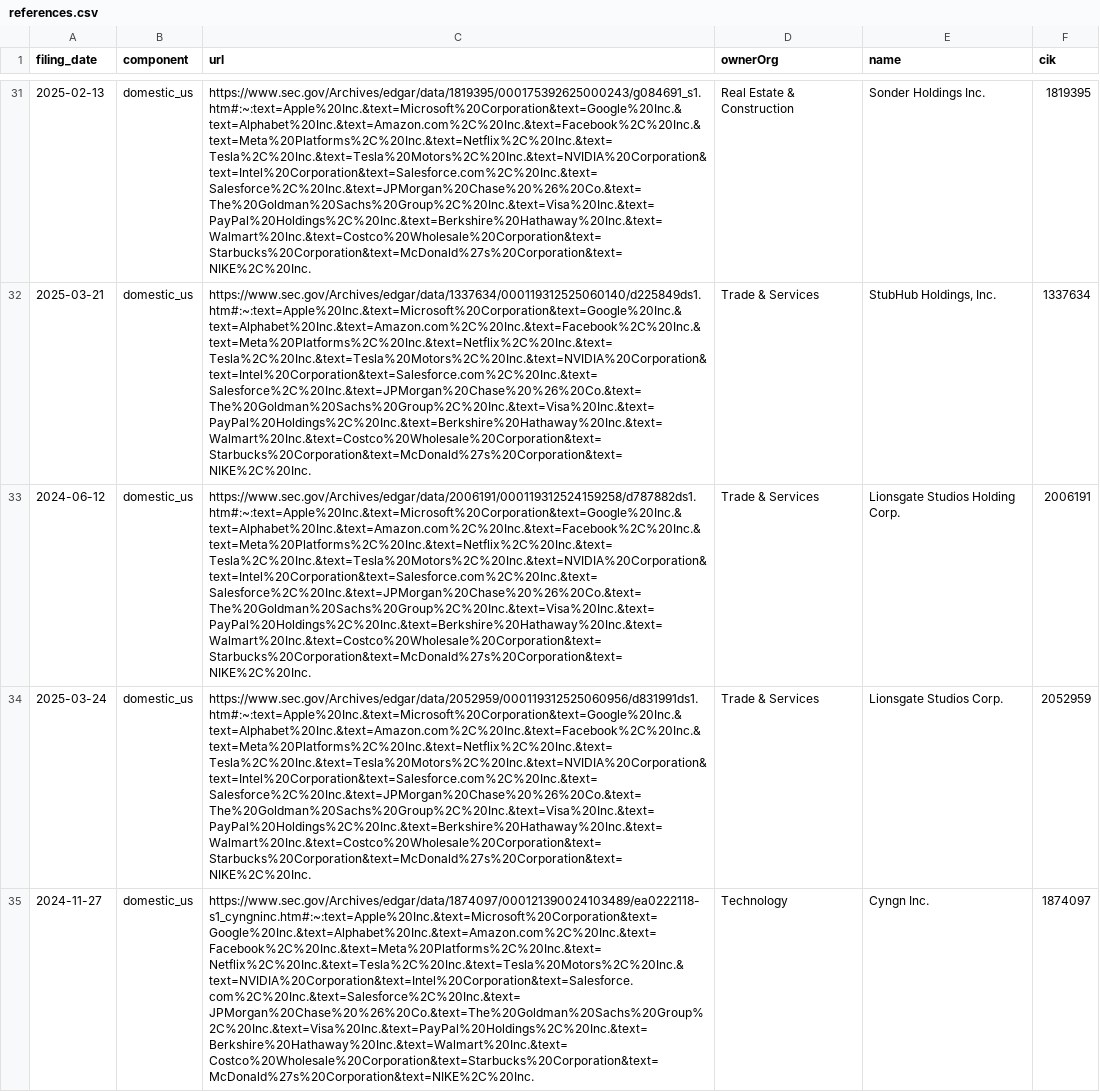
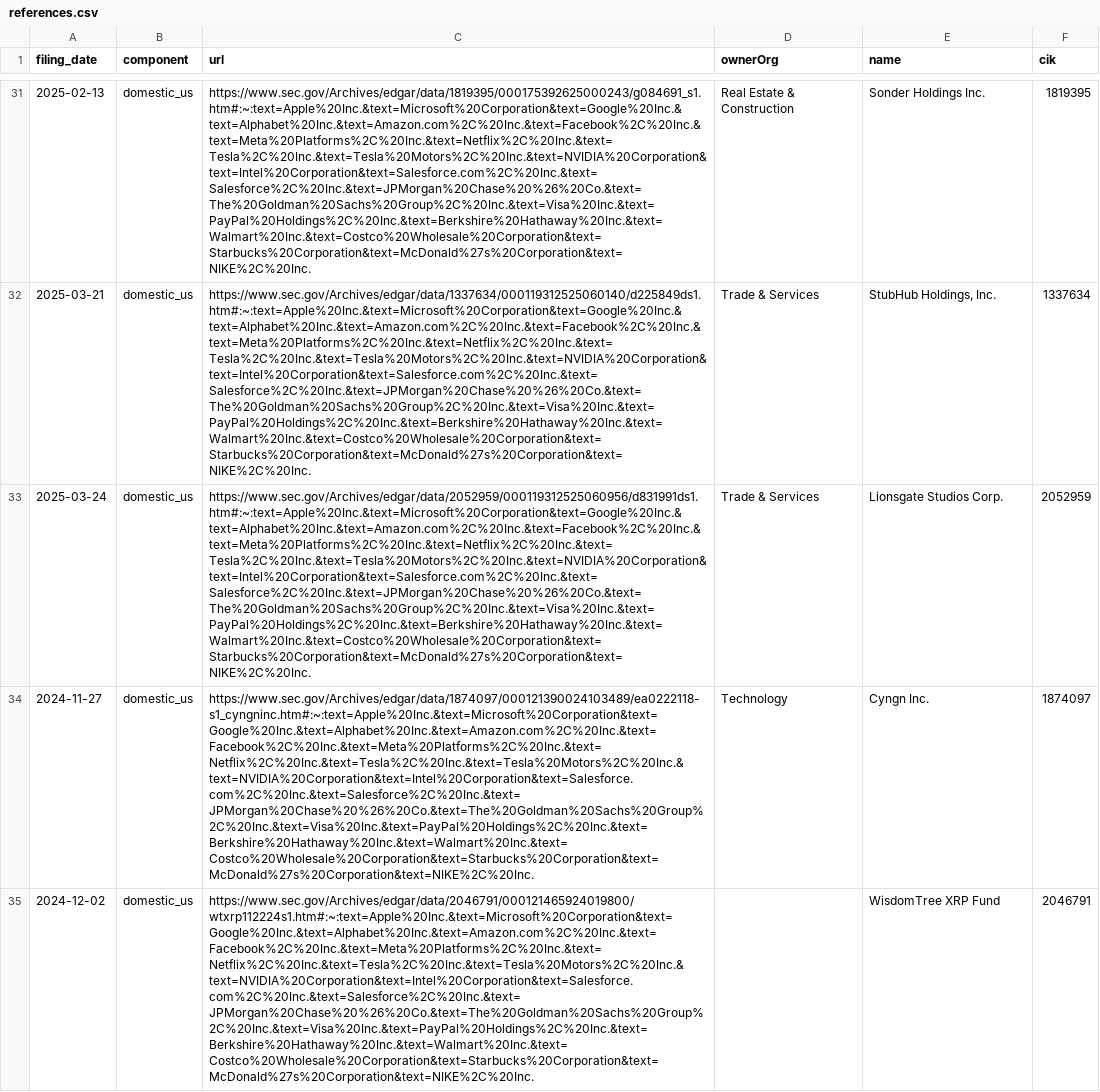
Before and after one commit to jlokos/datamule-indicators, a CSV file: indicators/format1/Corporate Finance/ipo/references.csv, drawn as a sheet; only a part is shown, gaps mark what is left out; the shorter side is filled out with more unchanged rows; the diff covers the shown part only; the diff names each change by its address in the sheet, - before the commit and + after, or states it on an @@ line.

```diff
--- a/indicators/format1/Corporate Finance/ipo/references.csv
+++ b/indicators/format1/Corporate Finance/ipo/references.csv
-row 33: 2024-06-12 | domestic_us | https://www.sec.gov/Archives/edgar/data/2006191/000119312524159258/d787882ds1.htm#:~:text=Apple%20Inc.&text=Microsoft%20Corporation&text=Google%20Inc.&text=Alphabet%20Inc.&text=Amazon.com%2C%20Inc.&text=Facebook%2C%20Inc.&text=Meta%20Platforms%2C%20Inc.&text=Netflix%2C%20Inc.&text=Tesla%2C%20Inc.&text=Tesla%20Motors%2C%20Inc.&text=NVIDIA%20Corporation&text=Intel%20Corporation&text=Salesforce.com%2C%20Inc.&text=Salesforce%2C%20Inc.&text=JPMorgan%20Chase%20%26%20Co.&text=The%20Goldman%20Sachs%20Group%2C%20Inc.&text=Visa%20Inc.&text=PayPal%20Holdings%2C%20Inc.&text=Berkshire%20Hathaway%20Inc.&text=Walmart%20Inc.&text=Costco%20Wholesale%20Corporation&text=Starbucks%20Corporation&text=McDonald%27s%20Corporation&text=NIKE%2C%20Inc. | Trade & Services | Lionsgate Studios Holding Corp. | 2006191
```
Also changed, not shown: 2 removed rows elsewhere in this file, data/filer_names/listed_rebranding_daily.csv, indicators/format1/Consumer Sentiment/consumer-confidence/references.csv, 38 other files.
